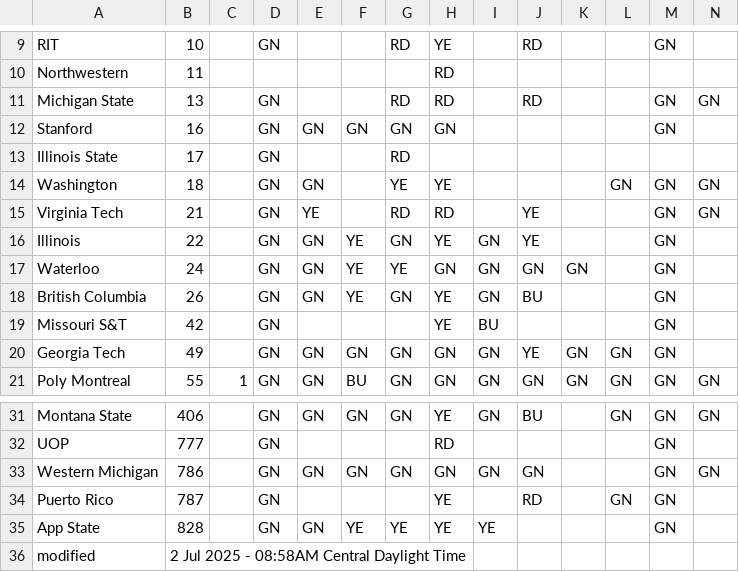
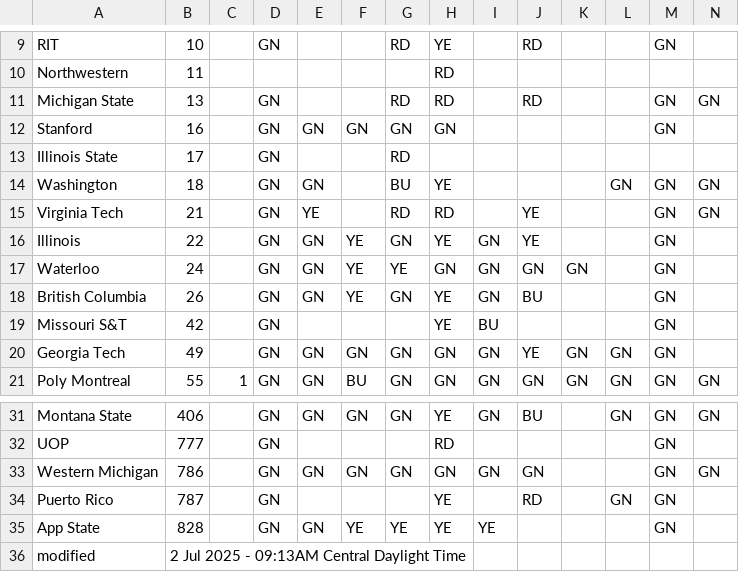
Before and after one commit to jtmullen/fsgp-2025-site, a CSV file: _data/scrutineering.csv, drawn as a sheet; only a part is shown, gaps mark what is left out.

```diff
--- a/_data/scrutineering.csv
+++ b/_data/scrutineering.csv
@@ -13,3 +13,3 @@ Stanford,16,,GN,GN,GN,GN,GN,,,,,GN,
 Illinois State,17,,GN,,,RD,,,,,,,
-Washington,18,,GN,GN,,YE,YE,,,,GN,GN,GN
+Washington,18,,GN,GN,,BU,YE,,,,GN,GN,GN
 Virginia Tech,21,,GN,YE,,RD,RD,,YE,,,GN,GN
@@ -35,2 +35,2 @@ Puerto Rico,787,,GN,,,,YE,,RD,,GN,GN,
 App State,828,,GN,GN,YE,YE,YE,YE,,,,GN,
-modified,2 Jul 2025 - 08:58AM Central Daylight Time,,,,,,,,,,,
+modified,2 Jul 2025 - 09:13AM Central Daylight Time,,,,,,,,,,,
```
